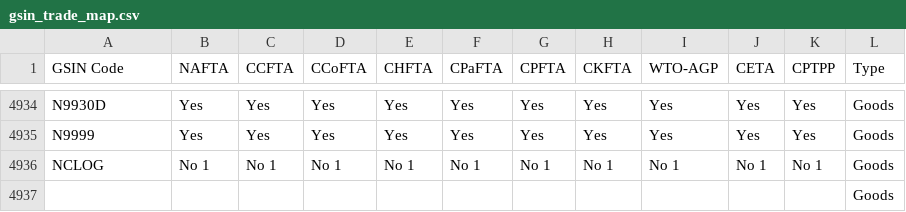
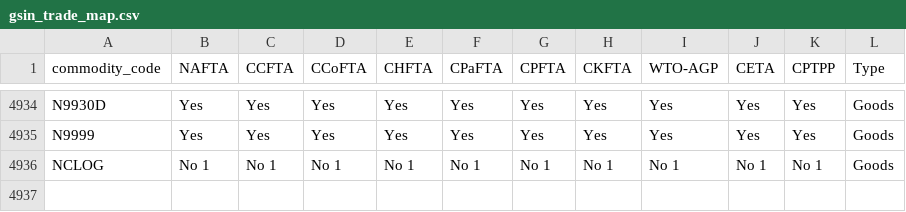
Before and after one commit to liverms/trade_analysis, a CSV file: gsin_trade_map.csv, drawn as a sheet; only a part is shown, gaps mark what is left out; the diff names each change by its address in the sheet, - before the commit and + after, or states it on an @@ line.

```diff
--- a/gsin_trade_map.csv
+++ b/gsin_trade_map.csv
-A1: GSIN Code
+A1: commodity_code
-row 4937:  |  |  |  |  |  |  |  |  |  |  | Goods
```
Also changed, not shown: 4 other files.
